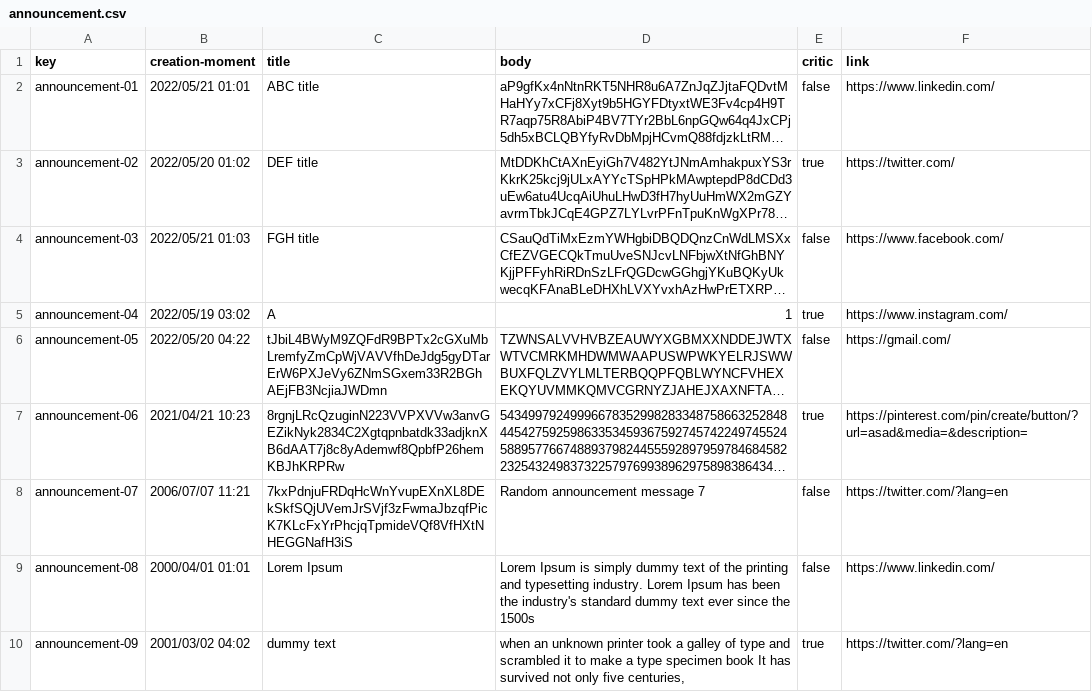
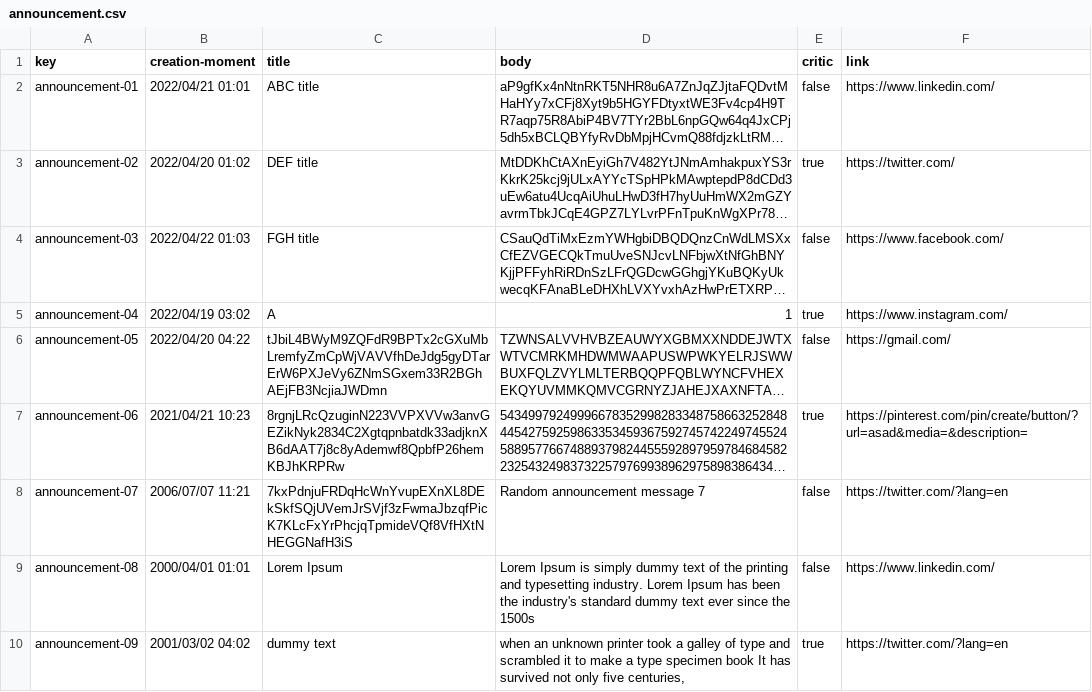
Before and after one commit to raugalroc/Acme-Toolkits, a CSV file: src/main/webapp/WEB-INF/resources/sample-data/announcement.csv, drawn as a sheet; only a part is shown; long unchanged cells end in …; the diff names each change by its address in the sheet, - before the commit and + after, or states it on an @@ line.

```diff
--- a/src/main/webapp/WEB-INF/resources/sample-data/announcement.csv
+++ b/src/main/webapp/WEB-INF/resources/sample-data/announcement.csv
-B2 (creation-moment): 2022/05/21 01:01
+B2 (creation-moment): 2022/04/21 01:01
-B3 (creation-moment): 2022/05/20 01:02
+B3 (creation-moment): 2022/04/20 01:02
-B4 (creation-moment): 2022/05/21 01:03
+B4 (creation-moment): 2022/04/22 01:03
-B5 (creation-moment): 2022/05/19 03:02
+B5 (creation-moment): 2022/04/19 03:02
-B6 (creation-moment): 2022/05/20 04:22
+B6 (creation-moment): 2022/04/20 04:22
```
Also changed, not shown: src/main/webapp/WEB-INF/resources/sample-data/patronage.csv, 19 other files.
